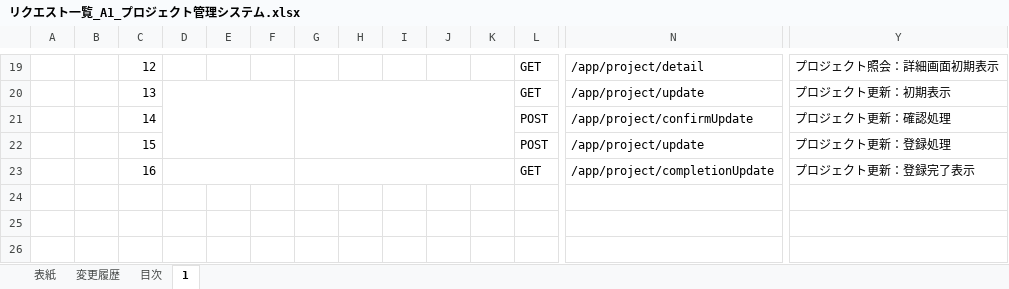
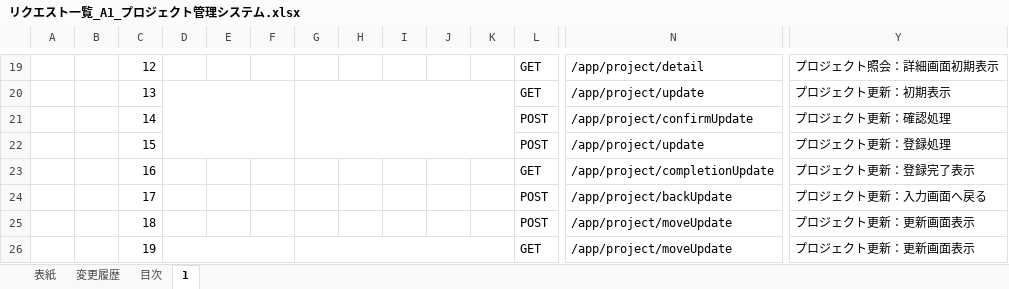
Before and after one commit to Fintan-contents/nablarch-system-development-guide, an Excel workbook: サンプルプロジェクト/設計書/A1_プロジェクト管理システム/030_アプリ設計/010_システム機能設計/リクエスト一覧_A1_プロジェクト管理システム.xlsx, sheet 1, drawn as a sheet; only a part is shown, gaps mark what is left out; values as stored, in another font and other column widths than the file's, no borders; removed rows and columns are numbered as before the commit, all else as after; rows hold the shown columns only; the diff names each change by its address in the sheet, - before the commit and + after, or states it on an @@ line.

```diff
--- a/サンプルプロジェクト/設計書/A1_プロジェクト管理システム/030_アプリ設計/010_システム機能設計/リクエスト一覧_A1_プロジェクト管理システム.xlsx (sheet 1)
+++ b/サンプルプロジェクト/設計書/A1_プロジェクト管理システム/030_アプリ設計/010_システム機能設計/リクエスト一覧_A1_プロジェクト管理システム.xlsx (sheet 1)
-D23:F23 merged
-G23:K23 merged
+row 24:  |  | 17 |  |  |  |  |  |  |  |  | POST | /app/project/backUpdate | プロジェクト更新：入力画面へ戻る
+row 25:  |  | 18 |  |  |  |  |  |  |  |  | POST | /app/project/moveUpdate | プロジェクト更新：更新画面表示
+row 26:  |  | 19 |  |  |  |  |  |  |  |  | GET | /app/project/moveUpdate | プロジェクト更新：更新画面表示
```
Also changed, not shown: サンプルプロジェクト/設計書/A1_プロジェクト管理システム/030_アプリ設計/010_システム機能設計/システム処理フロー_A1_プロジェクト管理システム.xlsx, サンプルプロジェクト/設計書/A1_プロジェクト管理システム/030_アプリ設計/010_システム機能設計/システム機能設計書(画面)_WA10202_プロジェクト照会.xlsx, 5 other files.
